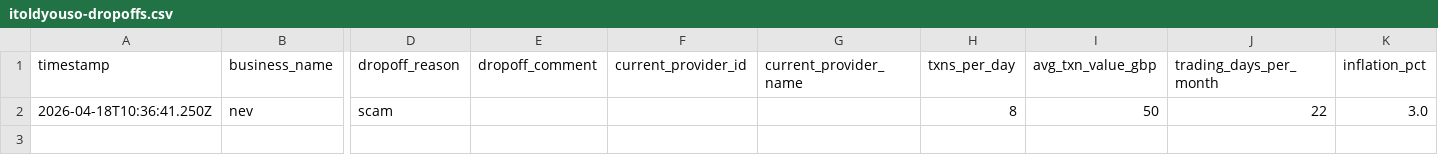
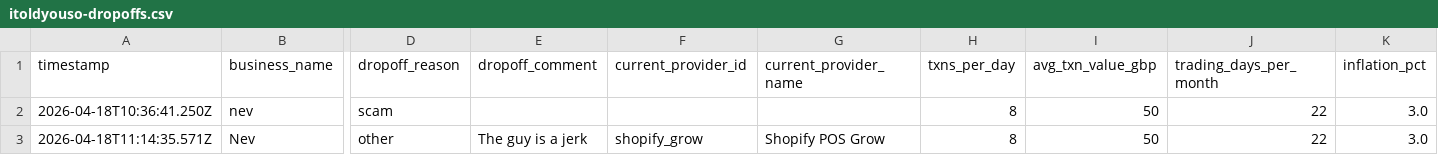
Before and after one commit to wazzuck/tillswift, a CSV file: itoldyouso-dropoffs.csv, drawn as a sheet; only a part is shown, gaps mark what is left out; rows hold the shown columns only; the diff names each change by its address in the sheet, - before the commit and + after, or states it on an @@ line.

```diff
--- a/itoldyouso-dropoffs.csv
+++ b/itoldyouso-dropoffs.csv
+row 3: 2026-04-18T11:14:35.571Z | Nev | other | The guy is a jerk | shopify_grow | Shopify POS Grow | 8 | 50 | 22 | 3.0
```
Also changed, not shown: itoldyouso-leads.csv, 1 other file.
